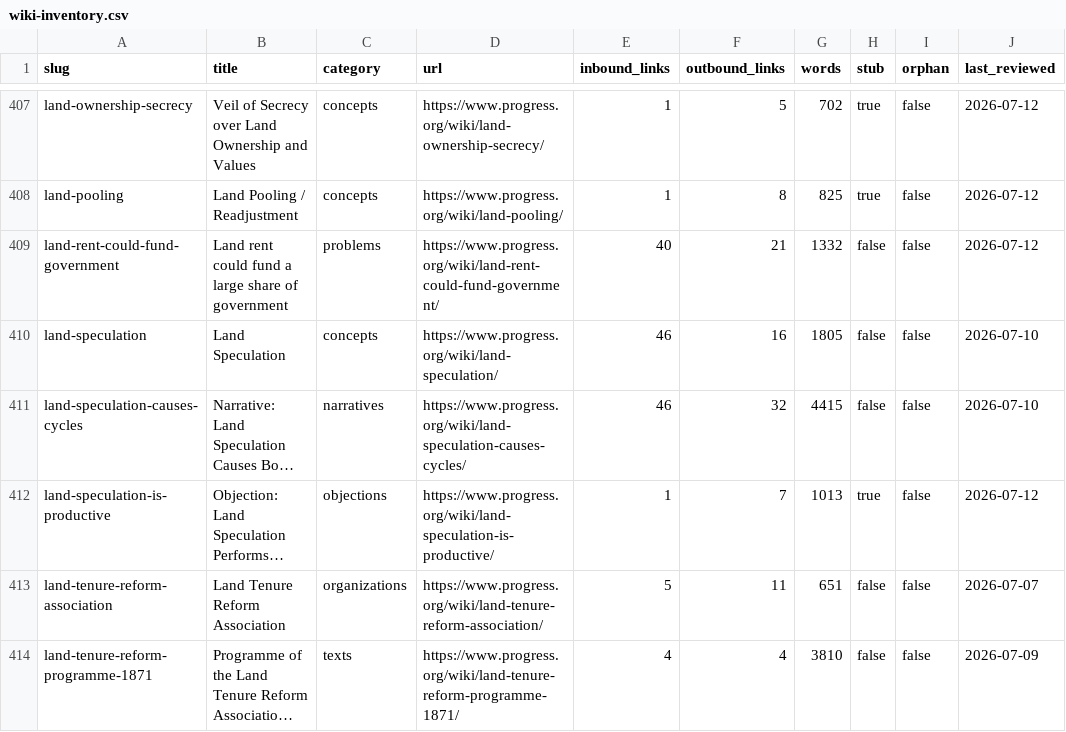
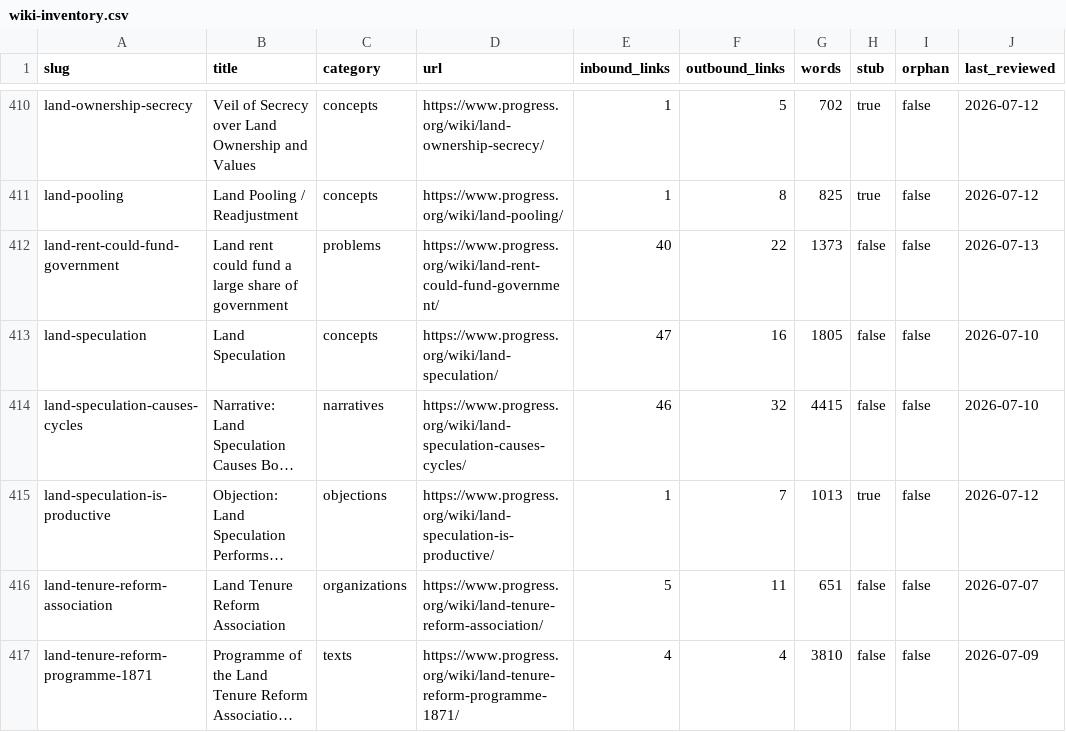
Before and after one commit to floydmari/georgism-wiki, a CSV file: sources/wiki-inventory.csv, drawn as a sheet; only a part is shown, gaps mark what is left out; long unchanged cells end in …; addresses are those after the commit; the diff covers the shown part only; the diff names each change by its address in the sheet, - before the commit and + after, or states it on an @@ line.

```diff
--- a/sources/wiki-inventory.csv
+++ b/sources/wiki-inventory.csv
-F412 (outbound_links): 21
+F412 (outbound_links): 22
-G412 (words): 1332
+G412 (words): 1373
-J412 (last_reviewed): 2026-07-12
+J412 (last_reviewed): 2026-07-13
-E413 (inbound_links): 46
+E413 (inbound_links): 47
```
Also changed, not shown: 5 added rows and 82 edited cells elsewhere in this file, 43 other files.
